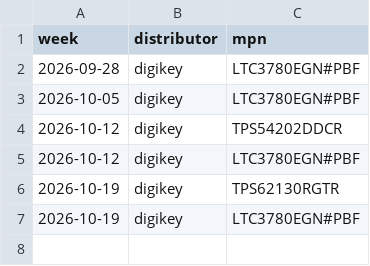
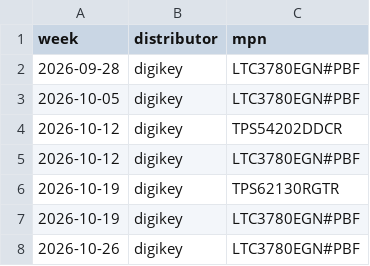
Before and after one commit to gregthomasschuck-cell/analog-price-tracker, a CSV file: data/not_found.csv, drawn as a sheet.

```diff
--- a/data/not_found.csv
+++ b/data/not_found.csv
@@ -7 +7,2 @@ week,distributor,mpn
 2026-10-19,digikey,LTC3780EGN#PBF
+2026-10-26,digikey,LTC3780EGN#PBF
```
Also changed, not shown: 2 other files.
